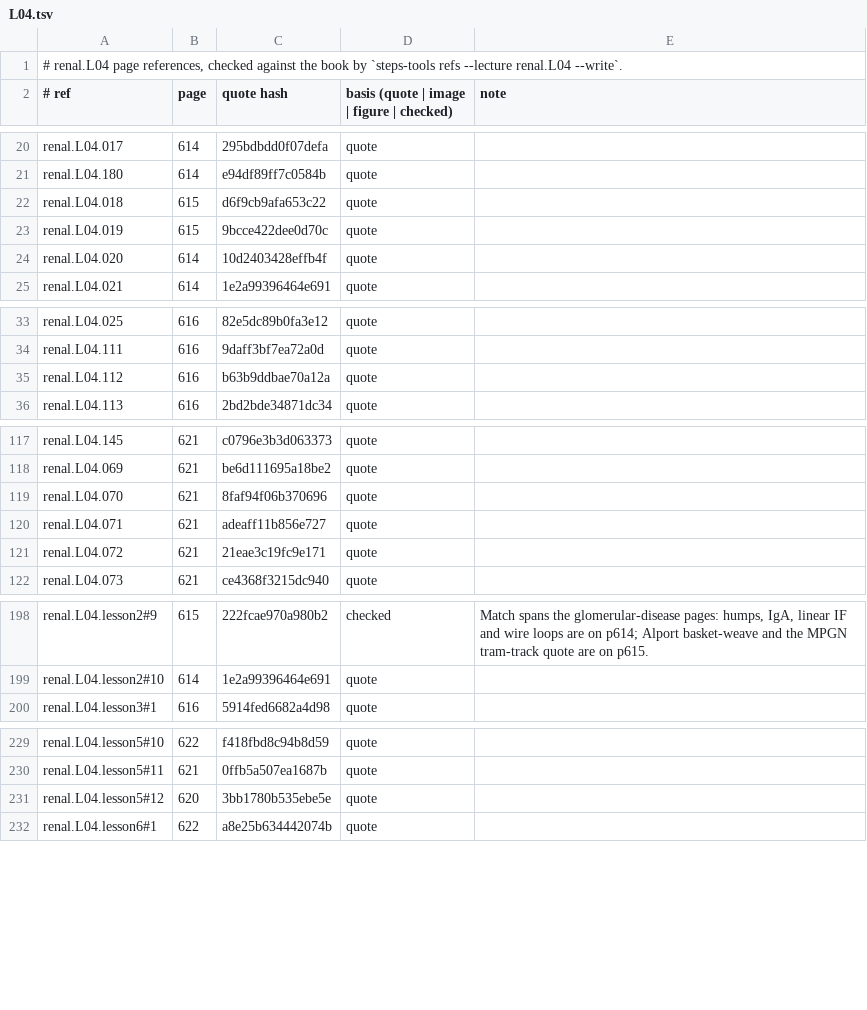
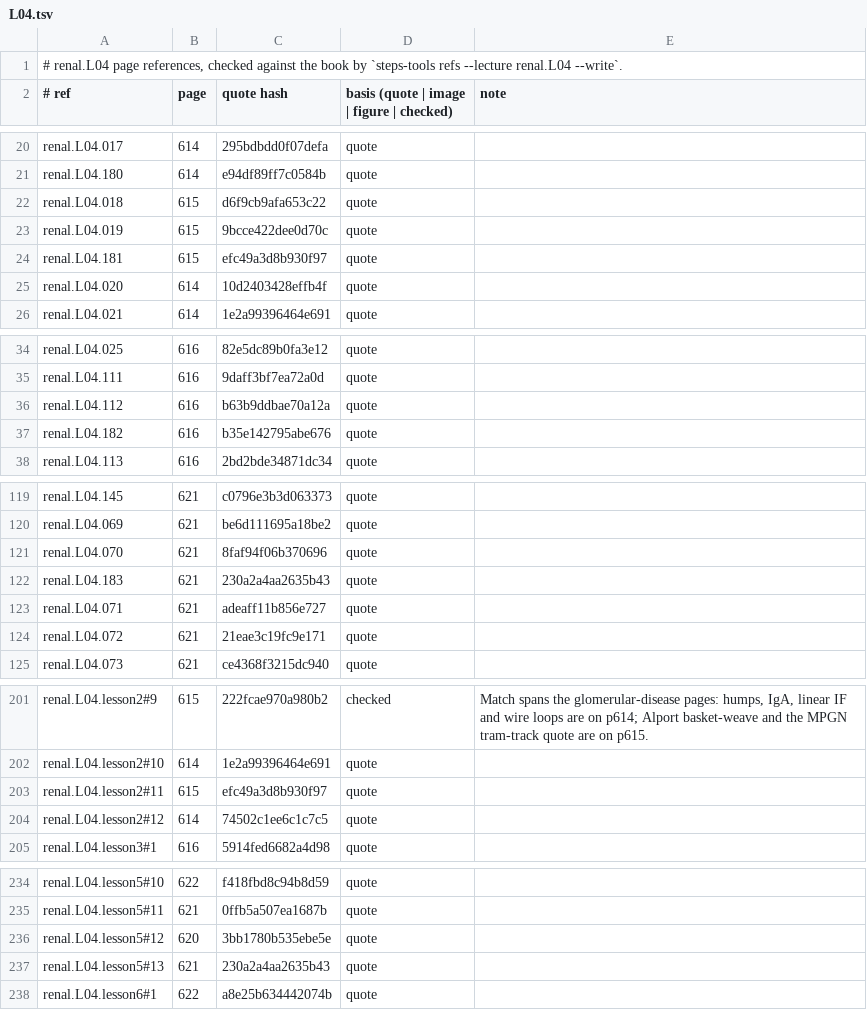
Before and after one commit to MohamedRef/Steps-app, a TSV file: content/book-refs/renal/L04.tsv, drawn as a sheet; only a part is shown, gaps mark what is left out; the diff names each change by its address in the sheet, - before the commit and + after, or states it on an @@ line.

```diff
--- a/content/book-refs/renal/L04.tsv
+++ b/content/book-refs/renal/L04.tsv
+row 24: renal.L04.181 | 615 | efc49a3d8b930f97 | quote
+row 37: renal.L04.182 | 616 | b35e142795abe676 | quote
+row 122: renal.L04.183 | 621 | 230a2a4aa2635b43 | quote
+row 203: renal.L04.lesson2#11 | 615 | efc49a3d8b930f97 | quote
+row 204: renal.L04.lesson2#12 | 614 | 74502c1ee6c1c7c5 | quote
+row 237: renal.L04.lesson5#13 | 621 | 230a2a4aa2635b43 | quote
```
Also changed, not shown: content/book-refs/renal/L03.tsv, content/book-refs/resp/L01.tsv, 20 other files.
